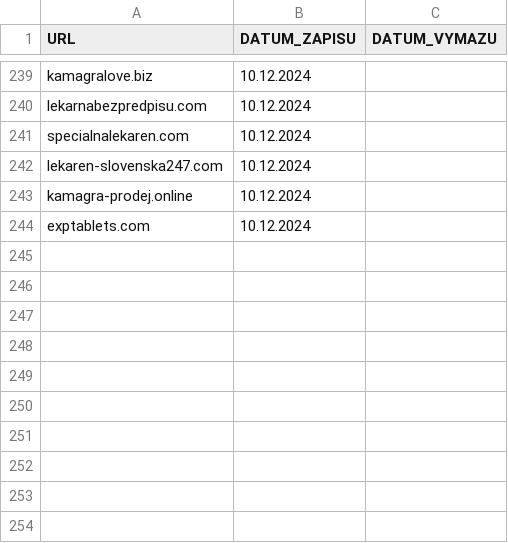
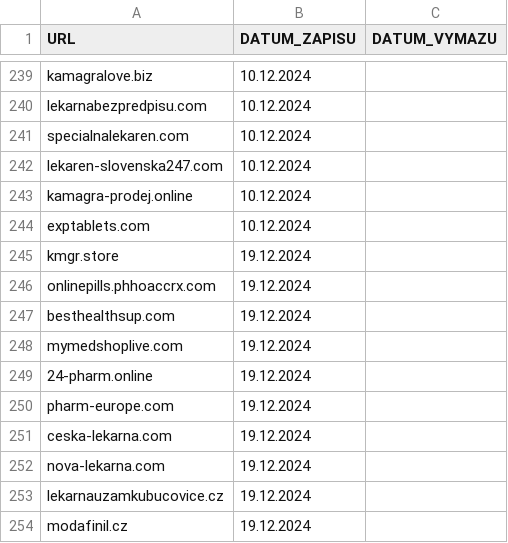
Before and after one commit to anapol/cz-gov-blocks, a CSV file: original/sukl.csv, drawn as a sheet; only a part is shown, gaps mark what is left out.

```diff
--- a/original/sukl.csv
+++ b/original/sukl.csv
@@ -244 +244,11 @@
 "exptablets.com","10.12.2024",
+"kmgr.store","19.12.2024",
+"onlinepills.phhoaccrx.com","19.12.2024",
+"besthealthsup.com","19.12.2024",
+"mymedshoplive.com","19.12.2024",
+"24-pharm.online","19.12.2024",
+"pharm-europe.com","19.12.2024",
+"ceska-lekarna.com","19.12.2024",
+"nova-lekarna.com","19.12.2024",
+"lekarnauzamkubucovice.cz","19.12.2024",
+"modafinil.cz","19.12.2024",
```
Also changed, not shown: csv/sukl.csv, 2 other files.
